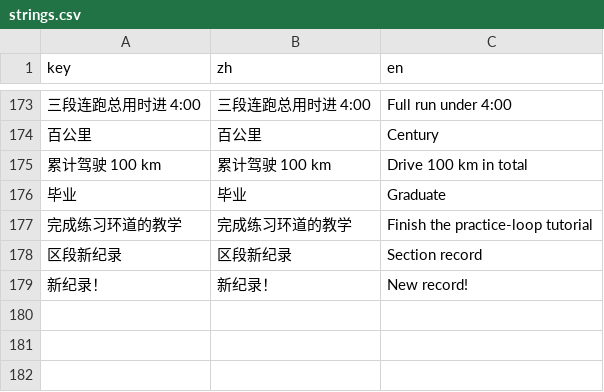
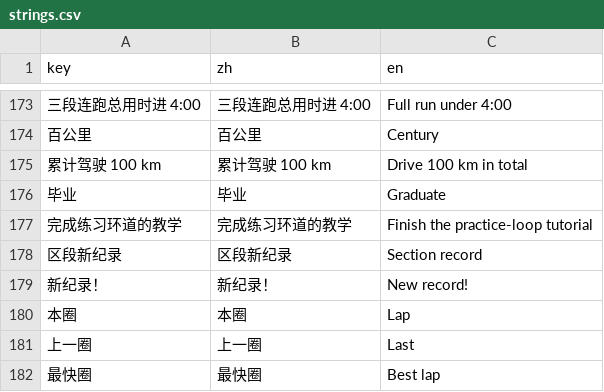
Before and after one commit to Instein98/StarSpeed, a CSV file: data/strings.csv, drawn as a sheet; only a part is shown, gaps mark what is left out; the diff names each change by its address in the sheet, - before the commit and + after, or states it on an @@ line.

```diff
--- a/data/strings.csv
+++ b/data/strings.csv
+row 180: 本圈 | 本圈 | Lap
+row 181: 上一圈 | 上一圈 | Last
+row 182: 最快圈 | 最快圈 | Best lap
```
Also changed, not shown: 3 other files.
